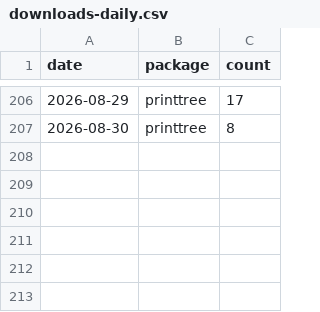
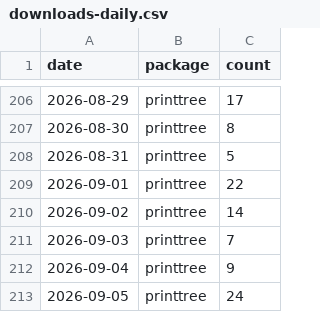
Before and after one commit to PrigasG/printtree, a CSV file: tools/download-tracker/data/downloads-daily.csv, drawn as a sheet; only a part is shown, gaps mark what is left out; the diff names each change by its address in the sheet, - before the commit and + after, or states it on an @@ line.

```diff
--- a/tools/download-tracker/data/downloads-daily.csv
+++ b/tools/download-tracker/data/downloads-daily.csv
+row 208: 2026-08-31 | printtree | 5
+row 209: 2026-09-01 | printtree | 22
+row 210: 2026-09-02 | printtree | 14
+row 211: 2026-09-03 | printtree | 7
+row 212: 2026-09-04 | printtree | 9
+row 213: 2026-09-05 | printtree | 24
```
Also changed, not shown: 1 other file.
